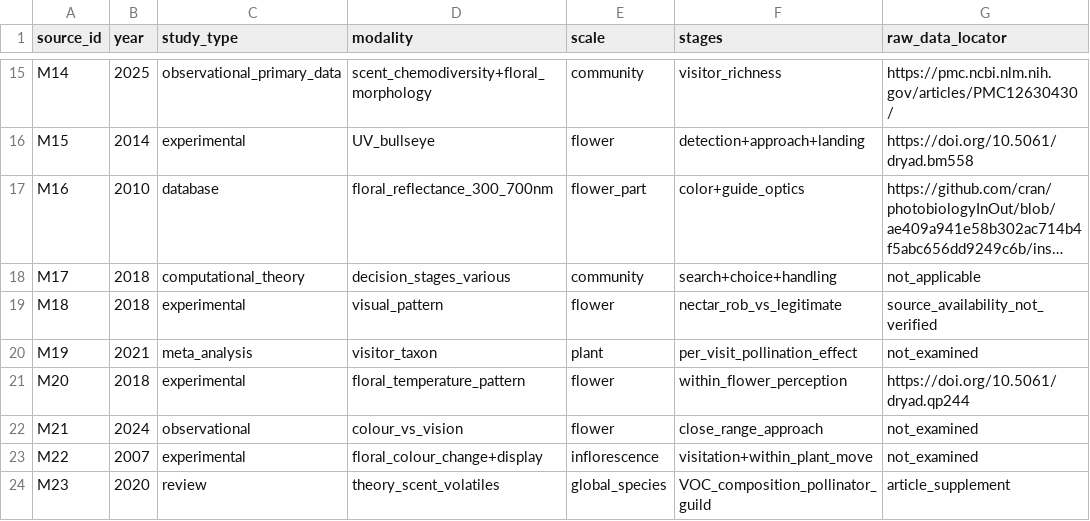
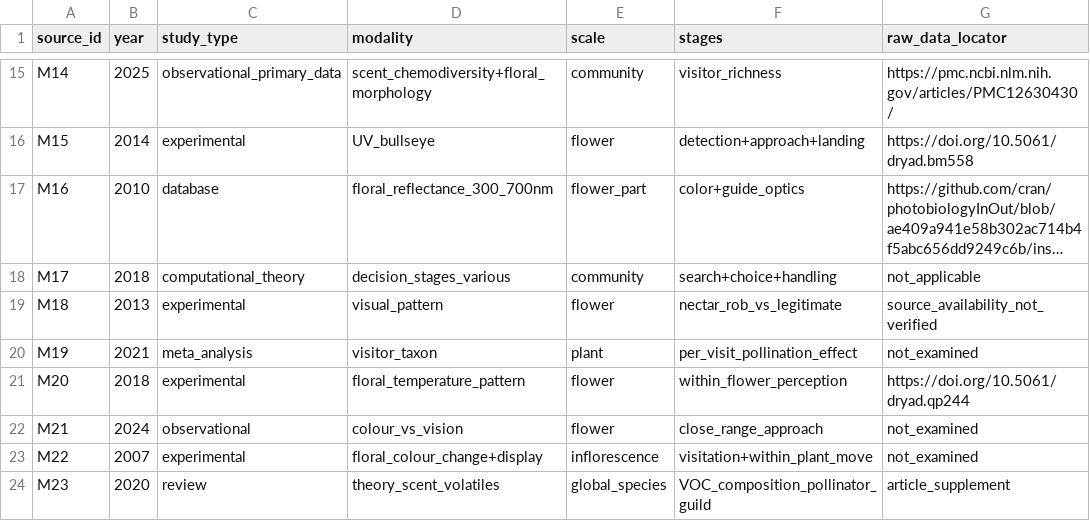
Before and after one commit to zuizui0223/adaptive-gain, a CSV file: research/floral_multimodal_stage31/VERIFIED_SOURCE_GRANULARITY_LEDGER.csv, drawn as a sheet; only a part is shown, gaps mark what is left out; long unchanged cells end in …; the diff names each change by its address in the sheet, - before the commit and + after, or states it on an @@ line.

Commit message:
stage31: correct 2013 publication year of nectar-robbing guide experiment

```diff
--- a/research/floral_multimodal_stage31/VERIFIED_SOURCE_GRANULARITY_LEDGER.csv
+++ b/research/floral_multimodal_stage31/VERIFIED_SOURCE_GRANULARITY_LEDGER.csv
-B19 (year): 2018
+B19 (year): 2013
```
